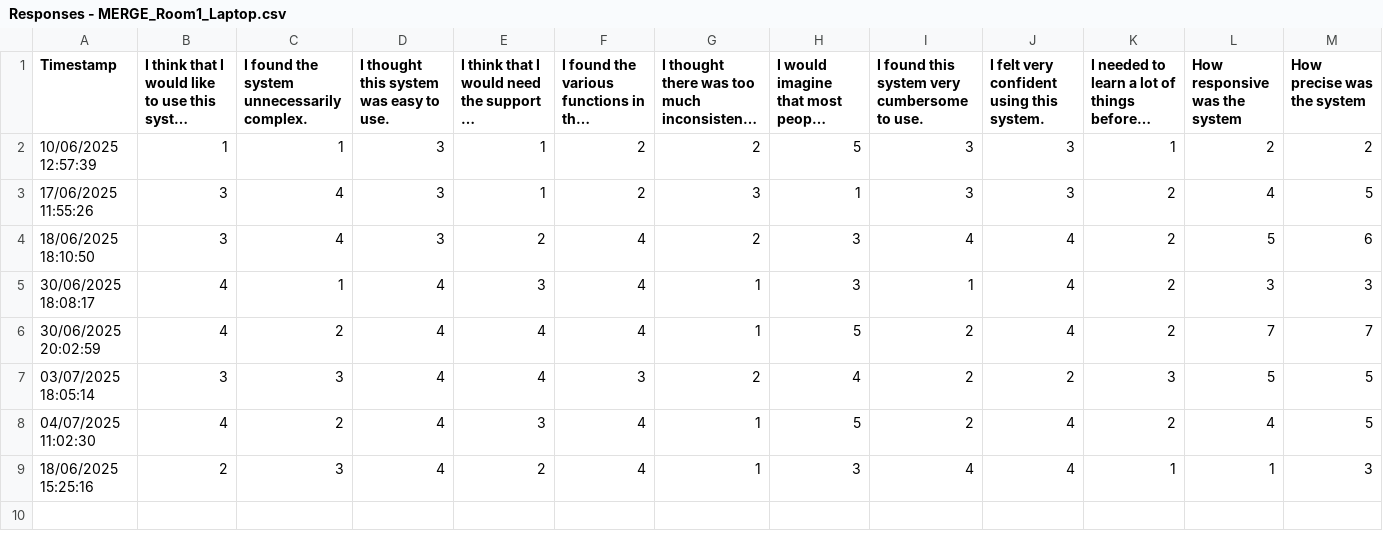
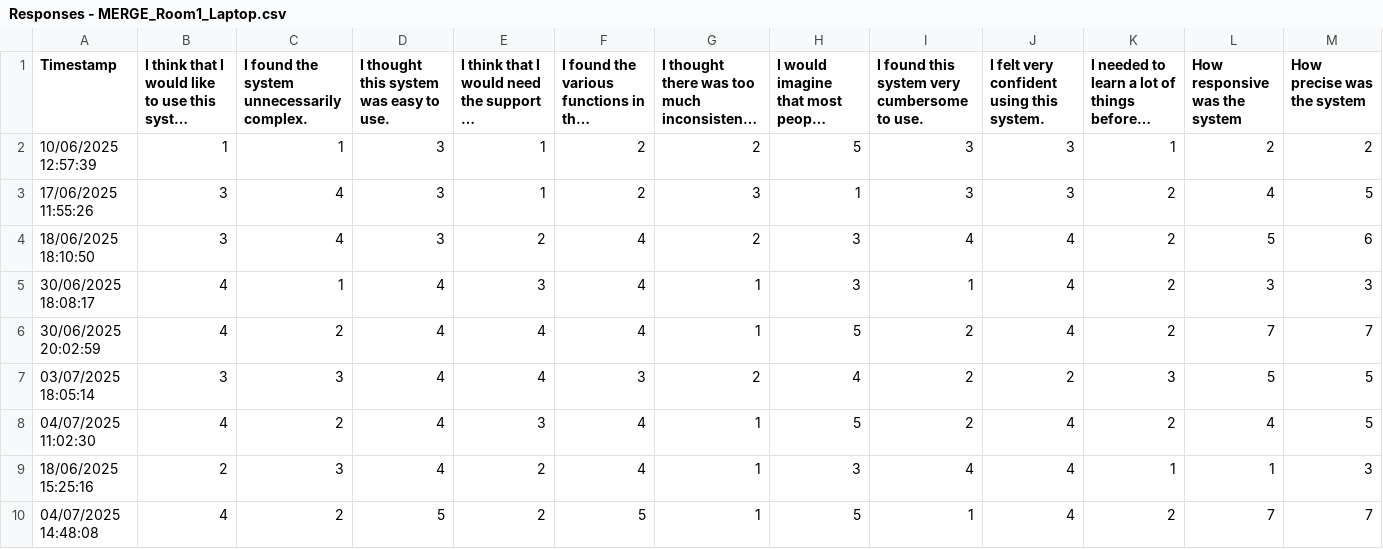
Before and after one commit to gregogiudici/musmet-pico-bridge, a CSV file: analysis/SUS_and_ADHOC/Responses - MERGE_Room1_Laptop.csv, drawn as a sheet; only a part is shown; long unchanged cells end in …; rows hold the shown columns only; the diff names each change by its address in the sheet, - before the commit and + after, or states it on an @@ line.

```diff
--- a/analysis/SUS_and_ADHOC/Responses - MERGE_Room1_Laptop.csv
+++ b/analysis/SUS_and_ADHOC/Responses - MERGE_Room1_Laptop.csv
+row 10: 04/07/2025 14:48:08 | 4 | 2 | 5 | 2 | 5 | 1 | 5 | 1 | 4 | 2 | 7 | 7
```
Also changed, not shown: analysis/SUS_and_ADHOC/Responses - MERGE_Room1_Bridge.csv, analysis/SUS_and_ADHOC/Responses - MERGE_Room2_Bridge.csv, 16 other files.
